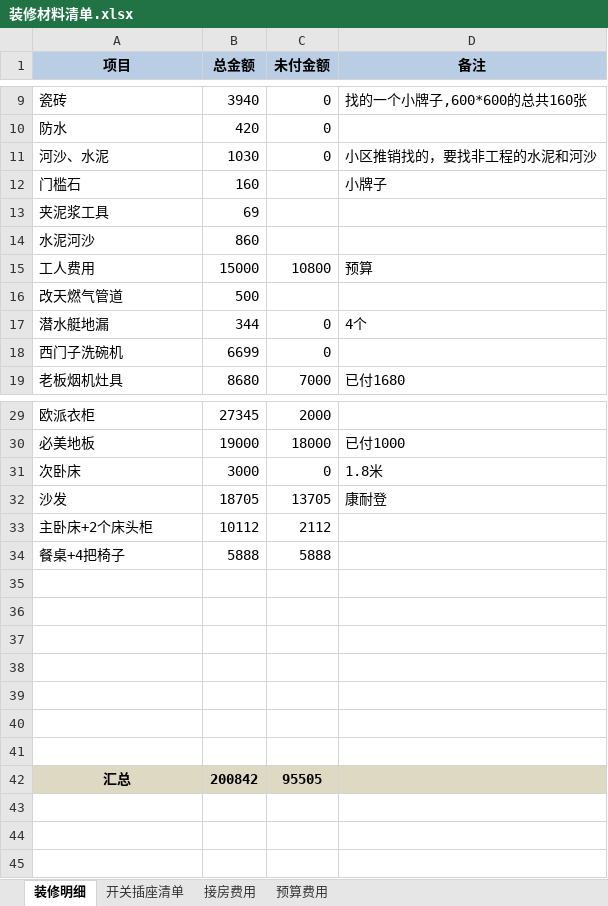
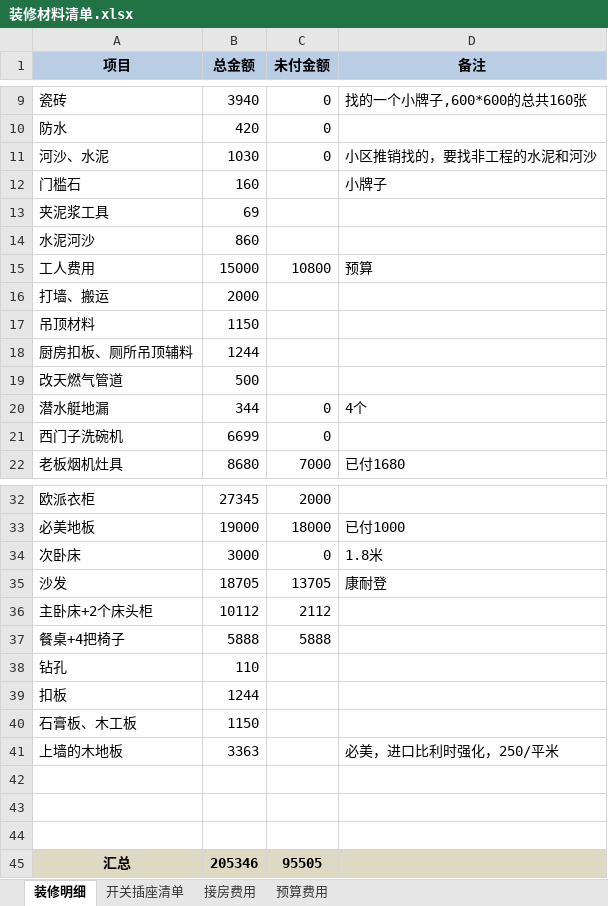
Before and after one commit to walkerljl/document, an Excel workbook: 装修/装修材料清单.xlsx, sheet 装修明细, drawn as a sheet; only a part is shown, gaps mark what is left out; values as stored, in another font and other column widths than the file's, no borders; removed rows and columns are numbered as before the commit, all else as after; the diff names each change by its address in the sheet, - before the commit and + after, or states it on an @@ line.

```diff
--- a/装修/装修材料清单.xlsx (sheet 装修明细)
+++ b/装修/装修材料清单.xlsx (sheet 装修明细)
+row 16: 打墙、搬运 | 2000
+row 17: 吊顶材料 | 1150
+row 18: 厨房扣板、厕所吊顶辅料 | 1244
+row 38: 钻孔 | 110
+row 39: 扣板 | 1244
+row 40: 石膏板、木工板 | 1150
+row 41: 上墙的木地板 | 3363 |  | 必美，进口比利时强化，250/平米
-row 38: (empty)
-row 39: (empty)
-row 40: (empty)
-row 41: (empty)
-B45 (总金额): 200842
+B45 (总金额): 205346
```
Also changed, not shown: formulas that keep their value, 3 other files.
